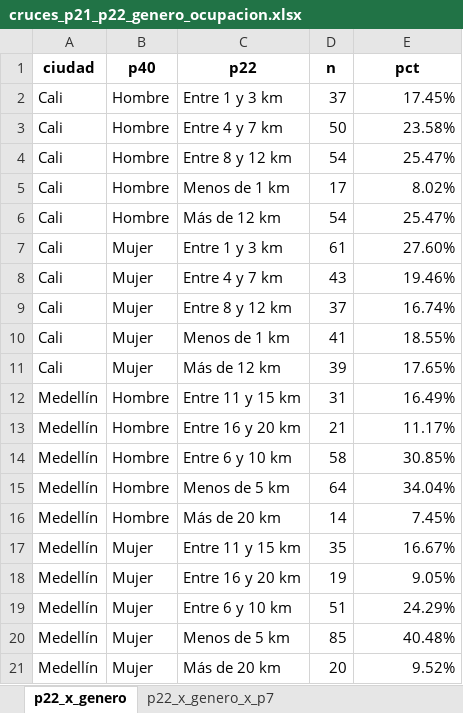
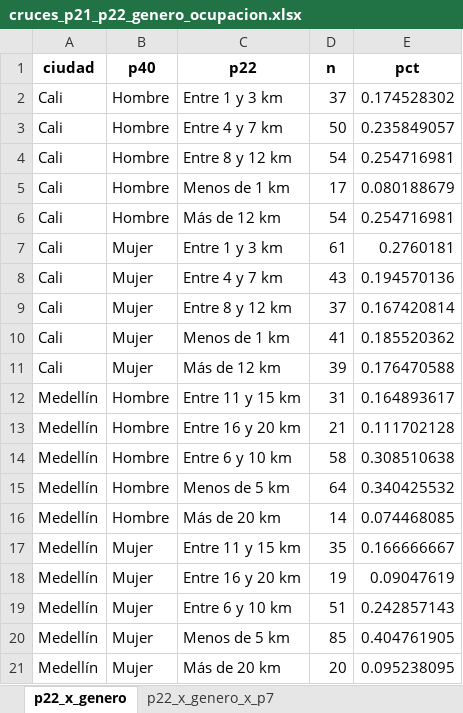
Before and after one commit to danielavaldesc/Natura, an Excel workbook: FPE/Outputs/cruces_p21_p22_genero_ocupacion.xlsx, sheet p22_x_genero, drawn as a sheet; values as stored, in another font and other column widths than the file's, no borders; the diff names each change by its address in the sheet, - before the commit and + after, or states it on an @@ line.

```diff
--- a/FPE/Outputs/cruces_p21_p22_genero_ocupacion.xlsx (sheet p22_x_genero)
+++ b/FPE/Outputs/cruces_p21_p22_genero_ocupacion.xlsx (sheet p22_x_genero)
-E2 (pct): 17.45%
+E2 (pct): 0.174528302
-E3 (pct): 23.58%
+E3 (pct): 0.235849057
-E4 (pct): 25.47%
+E4 (pct): 0.254716981
-E5 (pct): 8.02%
+E5 (pct): 0.080188679
-E6 (pct): 25.47%
+E6 (pct): 0.254716981
-E7 (pct): 27.60%
+E7 (pct): 0.2760181
-E8 (pct): 19.46%
+E8 (pct): 0.194570136
-E9 (pct): 16.74%
+E9 (pct): 0.167420814
-E10 (pct): 18.55%
+E10 (pct): 0.185520362
-E11 (pct): 17.65%
+E11 (pct): 0.176470588
-E12 (pct): 16.49%
+E12 (pct): 0.164893617
-E13 (pct): 11.17%
+E13 (pct): 0.111702128
-E14 (pct): 30.85%
+E14 (pct): 0.308510638
-E15 (pct): 34.04%
+E15 (pct): 0.340425532
-E16 (pct): 7.45%
+E16 (pct): 0.074468085
-E17 (pct): 16.67%
+E17 (pct): 0.166666667
-E18 (pct): 9.05%
+E18 (pct): 0.09047619
-E19 (pct): 24.29%
+E19 (pct): 0.242857143
-E20 (pct): 40.48%
+E20 (pct): 0.404761905
-E21 (pct): 9.52%
+E21 (pct): 0.095238095
```
Also changed, not shown: sheet p21_x_genero, other sheet tabs, FPE/Graficas/tenencias/tenencia.xlsx, 23 other files.
